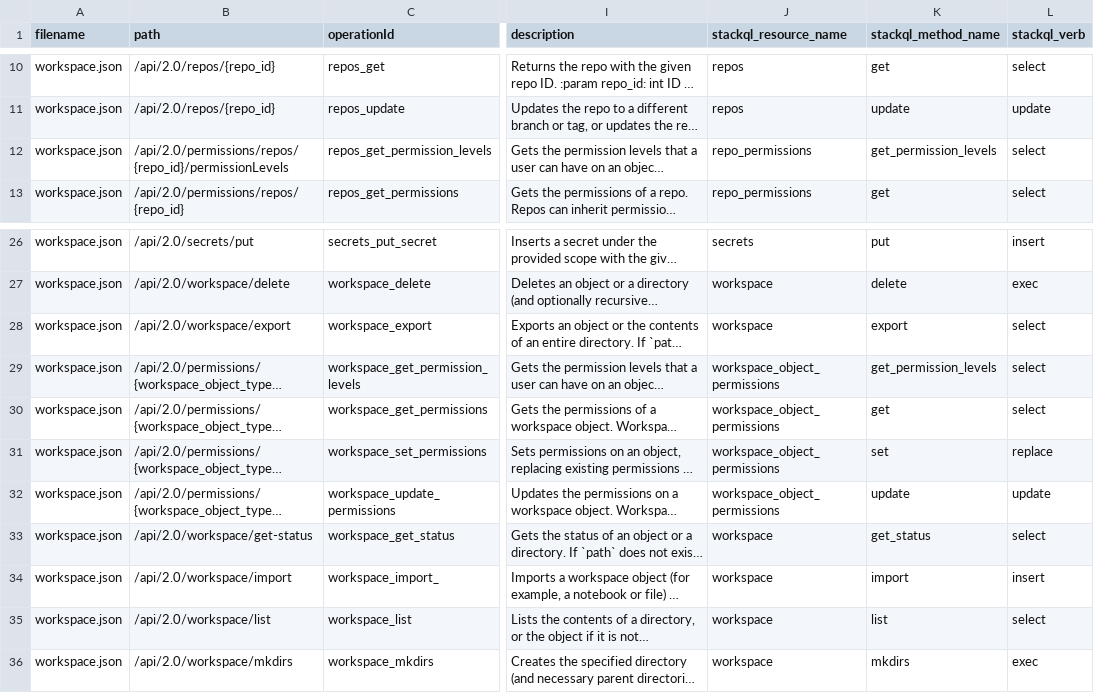
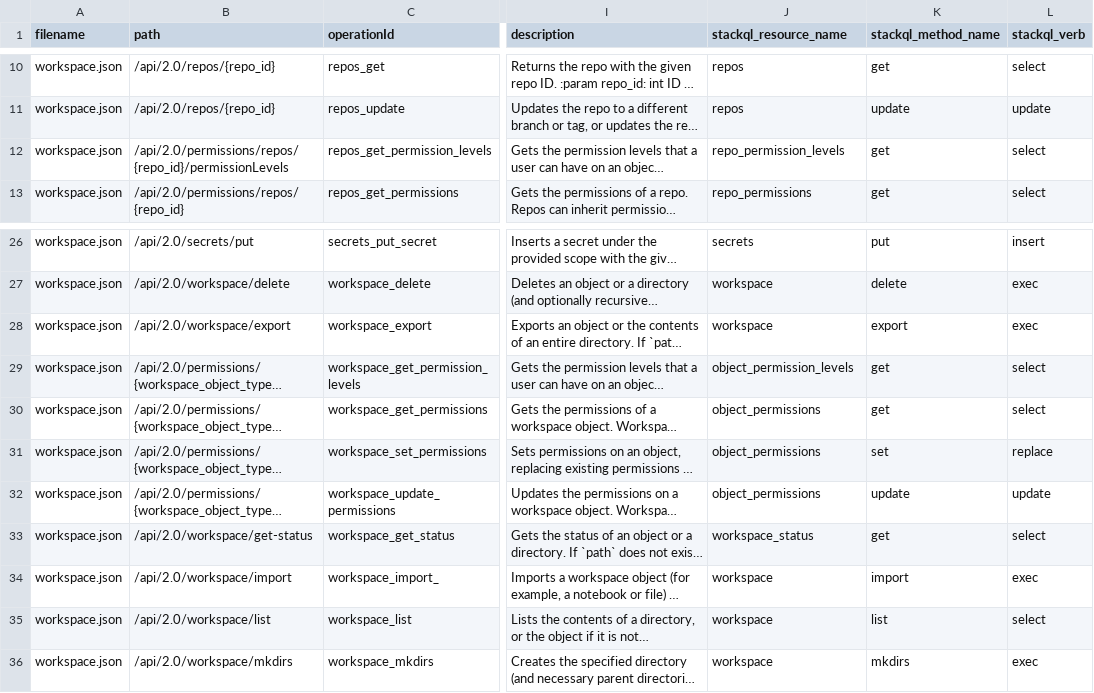
Before and after one commit to databricks/databricks-sdk-py, a CSV file: stackql_databricks_provider/inventory/workspace/workspace.csv, drawn as a sheet; only a part is shown, gaps mark what is left out; long unchanged cells end in …; the diff names each change by its address in the sheet, - before the commit and + after, or states it on an @@ line.

```diff
--- a/stackql_databricks_provider/inventory/workspace/workspace.csv
+++ b/stackql_databricks_provider/inventory/workspace/workspace.csv
-J12 (stackql_resource_name): repo_permissions
+J12 (stackql_resource_name): repo_permission_levels
-K12 (stackql_method_name): get_permission_levels
+K12 (stackql_method_name): get
-L28 (stackql_verb): select
+L28 (stackql_verb): exec
-J29 (stackql_resource_name): workspace_object_permissions
+J29 (stackql_resource_name): object_permission_levels
-K29 (stackql_method_name): get_permission_levels
+K29 (stackql_method_name): get
-J30:J32 (stackql_resource_name): workspace_object_permissions
+J30:J32 (stackql_resource_name): object_permissions
-J33 (stackql_resource_name): workspace
+J33 (stackql_resource_name): workspace_status
-K33 (stackql_method_name): get_status
+K33 (stackql_method_name): get
-L34 (stackql_verb): insert
+L34 (stackql_verb): exec
```
Also changed, not shown: stackql_databricks_provider/inventory/workspace/all_services.csv, stackql_databricks_provider/inventory/workspace/ml.csv, 15 other files.
